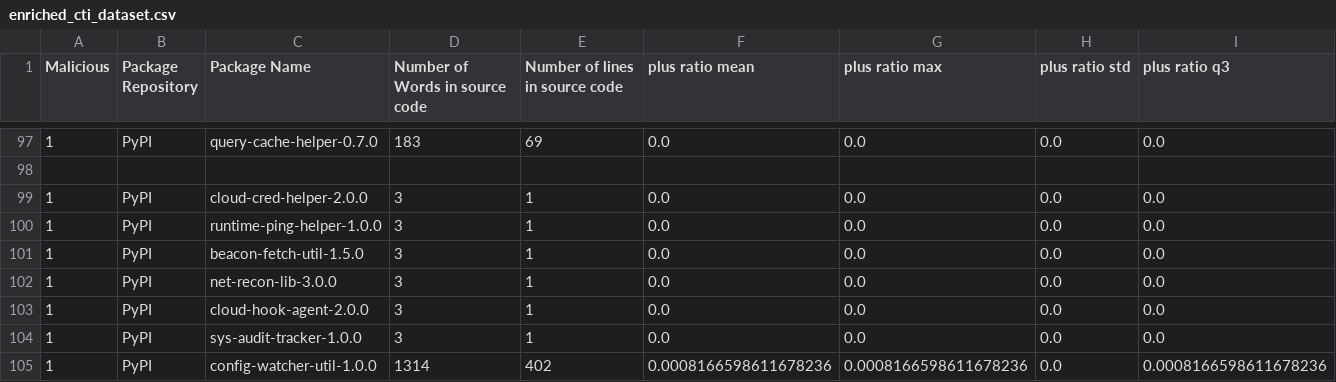
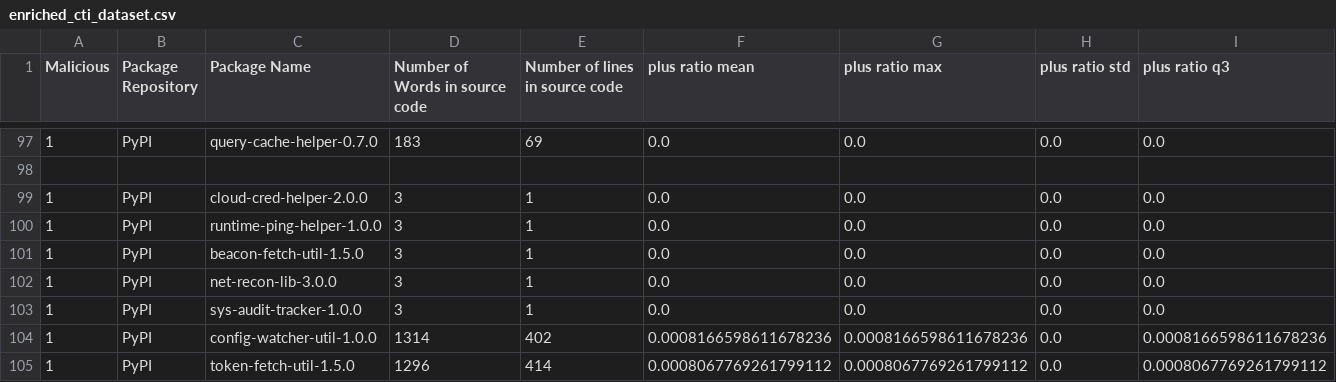
Before and after one commit to 0xdasa/ssc-ci-workflow-Final, a CSV file: CTI_Storage/enriched_cti_dataset.csv, drawn as a sheet; only a part is shown, gaps mark what is left out; the shorter side is filled out with more unchanged rows; rows hold the shown columns only; the diff names each change by its address in the sheet, - before the commit and + after, or states it on an @@ line.

Commit message:
Update enriched_cti_dataset.csv

```diff
--- a/CTI_Storage/enriched_cti_dataset.csv
+++ b/CTI_Storage/enriched_cti_dataset.csv
-row 103: 1 | PyPI | cloud-hook-agent-2.0.0 | 3 | 1 | 0.0 | 0.0 | 0.0 | 0.0
```
